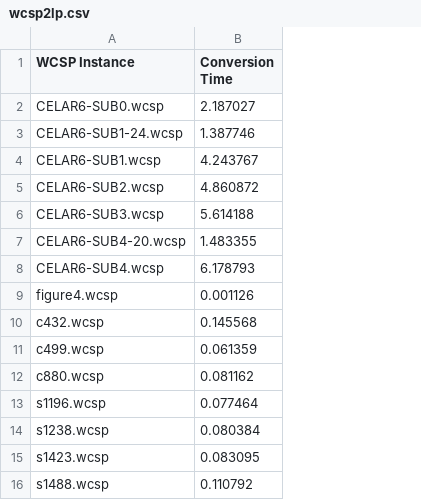
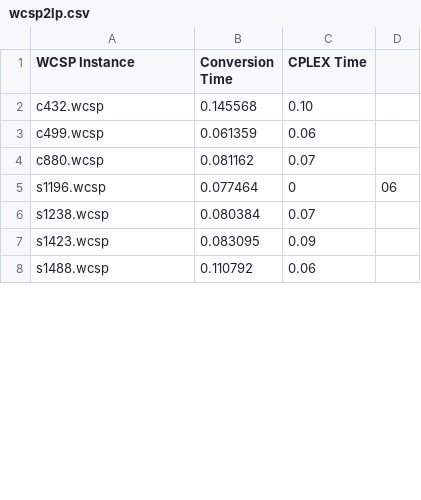
Before and after one commit to filippobistaffa/FABE, a CSV file: datasets/wcsp/wcsp2lp.csv, drawn as a sheet; only a part is shown; removed rows and columns are numbered as before the commit, all else as after; the diff names each change by its address in the sheet, - before the commit and + after, or states it on an @@ line.

Commit message:
CPLEX solution time

```diff
--- a/datasets/wcsp/wcsp2lp.csv
+++ b/datasets/wcsp/wcsp2lp.csv
+column C (CPLEX Time), rows 2-8: 0.10 | 0.06 | 0.07 | 0 | 0.07 | 0.09 | 0.06
+column D, row 5: 06
-row 2: CELAR6-SUB0.wcsp | 2.187027
-row 3: CELAR6-SUB1-24.wcsp | 1.387746
-row 4: CELAR6-SUB1.wcsp | 4.243767
-row 5: CELAR6-SUB2.wcsp | 4.860872
-row 6: CELAR6-SUB3.wcsp | 5.614188
-row 7: CELAR6-SUB4-20.wcsp | 1.483355
-row 8: CELAR6-SUB4.wcsp | 6.178793
-row 9: figure4.wcsp | 0.001126
```
